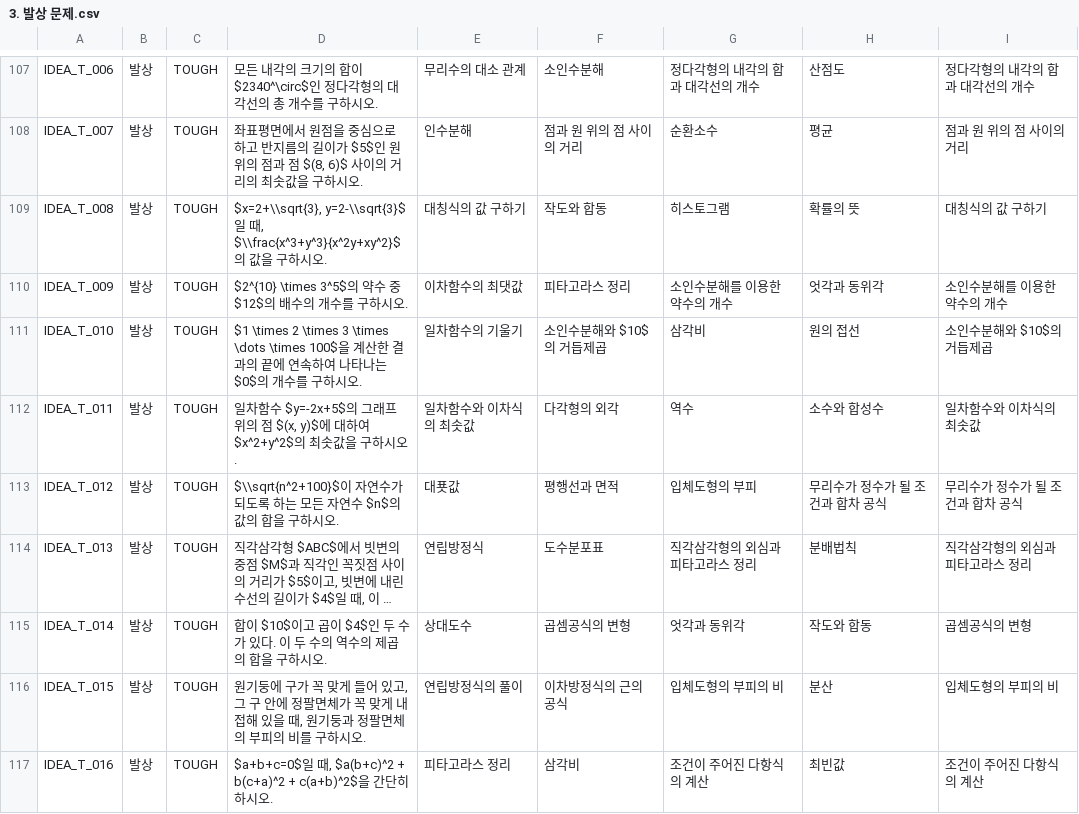
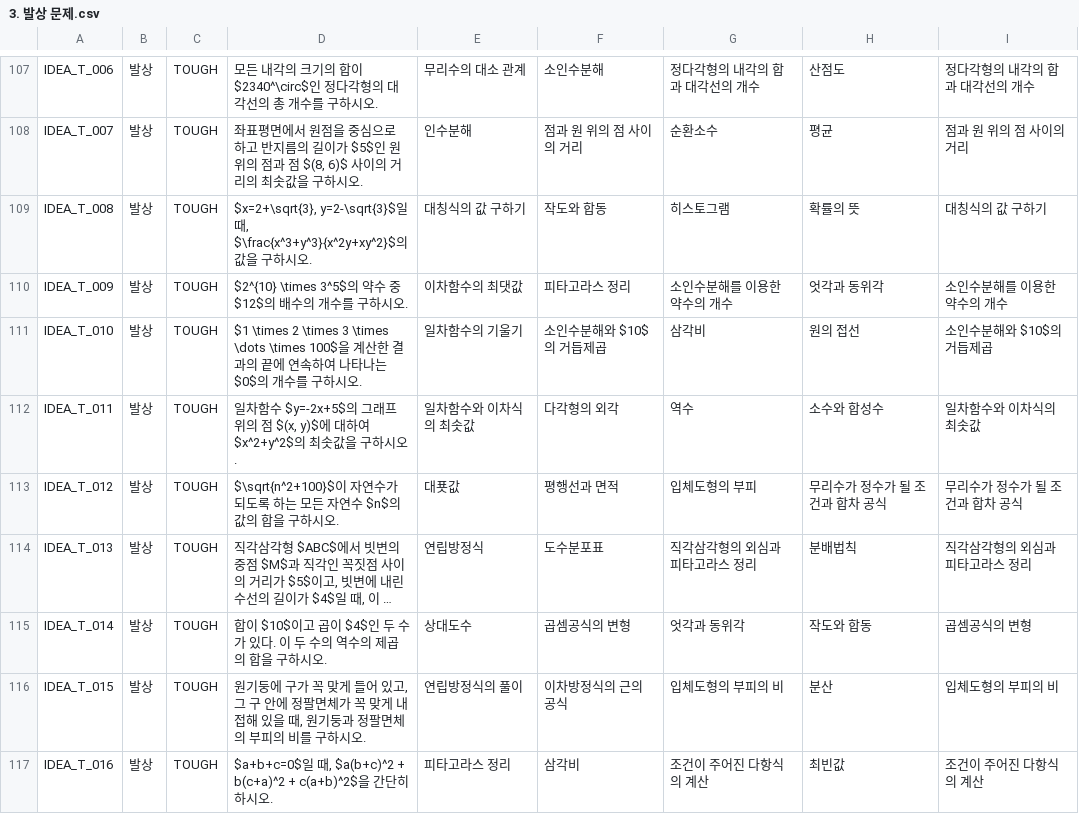
Before and after one commit to Hanshin-OSS-Hub/capstone25-four-idiots, a CSV file: backend/data/3. 발상 문제.csv, drawn as a sheet; only a part is shown, gaps mark what is left out; long unchanged cells end in …; the diff covers the shown part only; the diff names each change by its address in the sheet, - before the commit and + after, or states it on an @@ line.

```diff
--- a/backend/data/3. 발상 문제.csv
+++ b/backend/data/3. 발상 문제.csv
-D109: $x=2+\\sqrt{3}, y=2-\\sqrt{3}$일 때, $\\frac{x^3+y^3}{x^2y+xy^2}$의…
+D109: $x=2+\sqrt{3}, y=2-\sqrt{3}$일 때, $\frac{x^3+y^3}{x^2y+xy^2}$의…
-D113: $\\sqrt{n^2+100}$이 자연…
+D113: $\sqrt{n^2+100}$이 자연…
```
Also changed, not shown: 27 edited cells elsewhere in this file.
